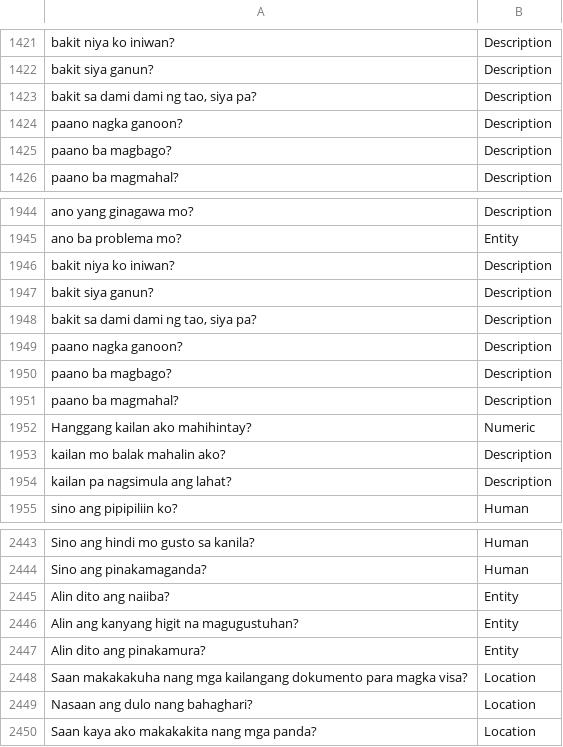
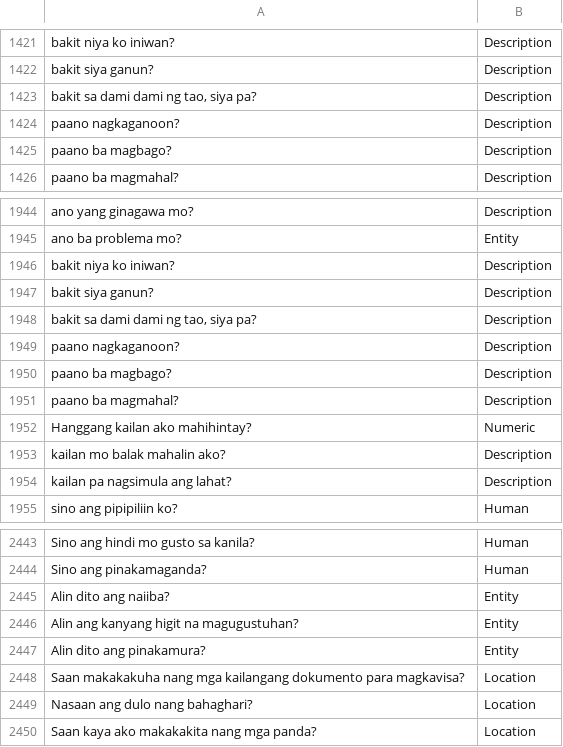
Before and after one commit to faielomente/tagalog-question-classification, a CSV file: files/labelled_data.csv, drawn as a sheet; only a part is shown, gaps mark what is left out.

Commit message:
edit my_stemmer kulang ug columns produced

```diff
--- a/files/labelled_data.csv
+++ b/files/labelled_data.csv
@@ -1423,3 +1423,3 @@ bakit siya ganun?,Description
 "bakit sa dami dami ng tao, siya pa?",Description
-paano nagka ganoon?,Description
+paano nagkaganoon?,Description
 paano ba magbago?,Description
@@ -1948,3 +1948,3 @@ bakit siya ganun?,Description
 "bakit sa dami dami ng tao, siya pa?",Description
-paano nagka ganoon?,Description
+paano nagkaganoon?,Description
 paano ba magbago?,Description
@@ -2447,3 +2447,3 @@ Alin ang kanyang higit na magugustuhan?,Entity
 Alin dito ang pinakamura? ,Entity
-Saan makakakuha nang mga kailangang dokumento para magka visa?,Location
+Saan makakakuha nang mga kailangang dokumento para magkavisa?,Location
 Nasaan ang dulo nang bahaghari? ,Location
```
Also changed, not shown: 6 other files.
